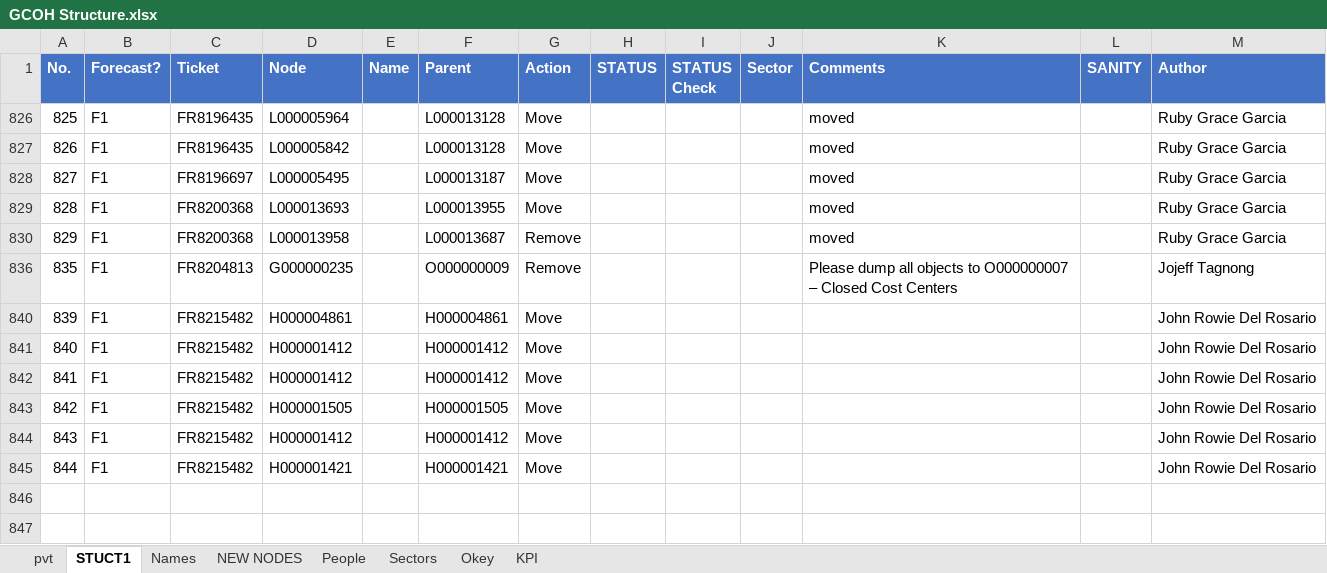
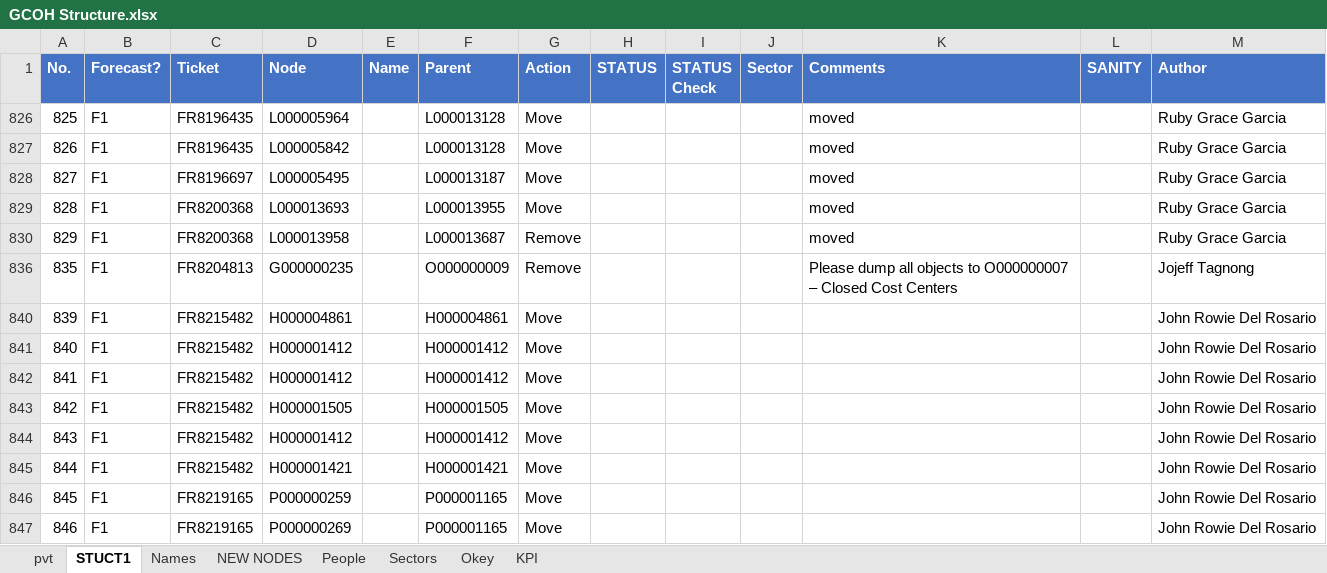
Before and after one commit to violencepierre/GCOH-Tickets-for-Processing, an Excel workbook: GCOH Structure.xlsx, sheet STUCT1, drawn as a sheet; values as stored, in another font and other column widths than the file's, no borders; table styles not drawn; the diff names each change by its address in the sheet, - before the commit and + after, or states it on an @@ line.

```diff
--- a/GCOH Structure.xlsx (sheet STUCT1)
+++ b/GCOH Structure.xlsx (sheet STUCT1)
+row 846: 845 | F1 | FR8219165 | P000000259 |  | P000001165 | Move |  |  |  |  |  | John Rowie Del Rosario
+row 847: 846 | F1 | FR8219165 | P000000269 |  | P000001165 | Move |  |  |  |  |  | John Rowie Del Rosario
```
Also changed, not shown: Inputs/PyDump.xlsx, 2 other files.
